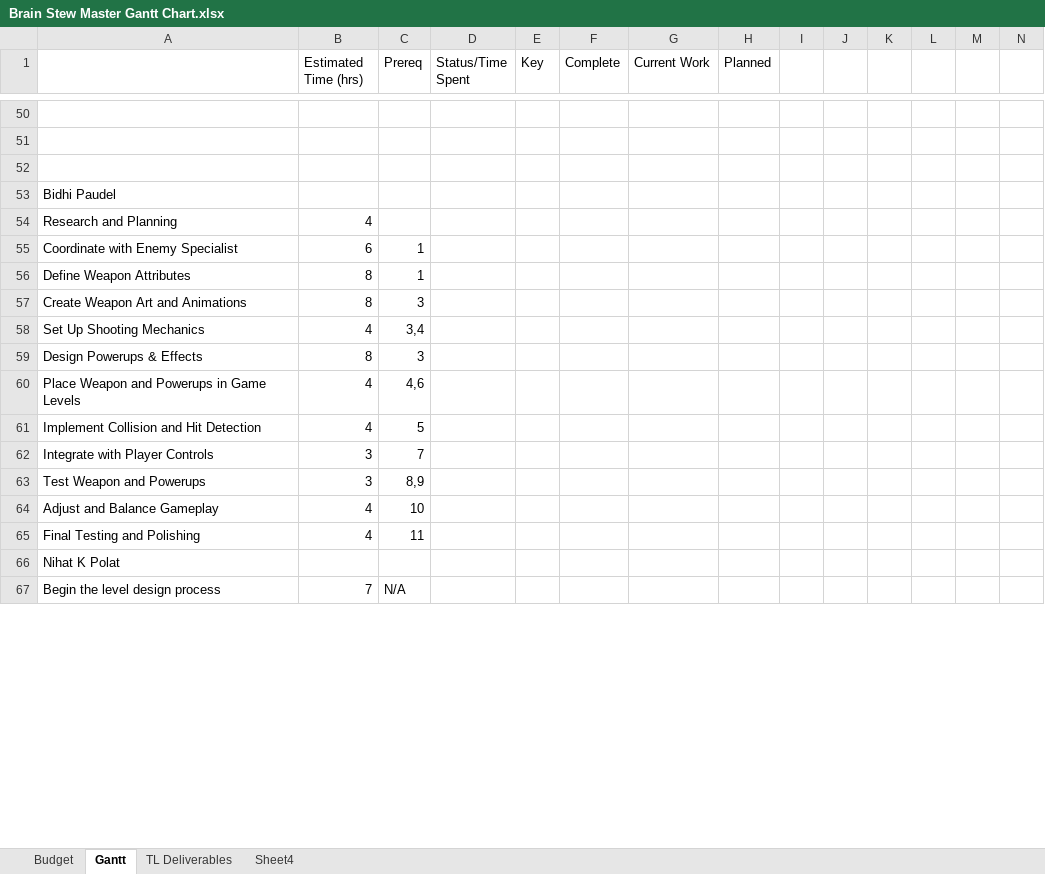
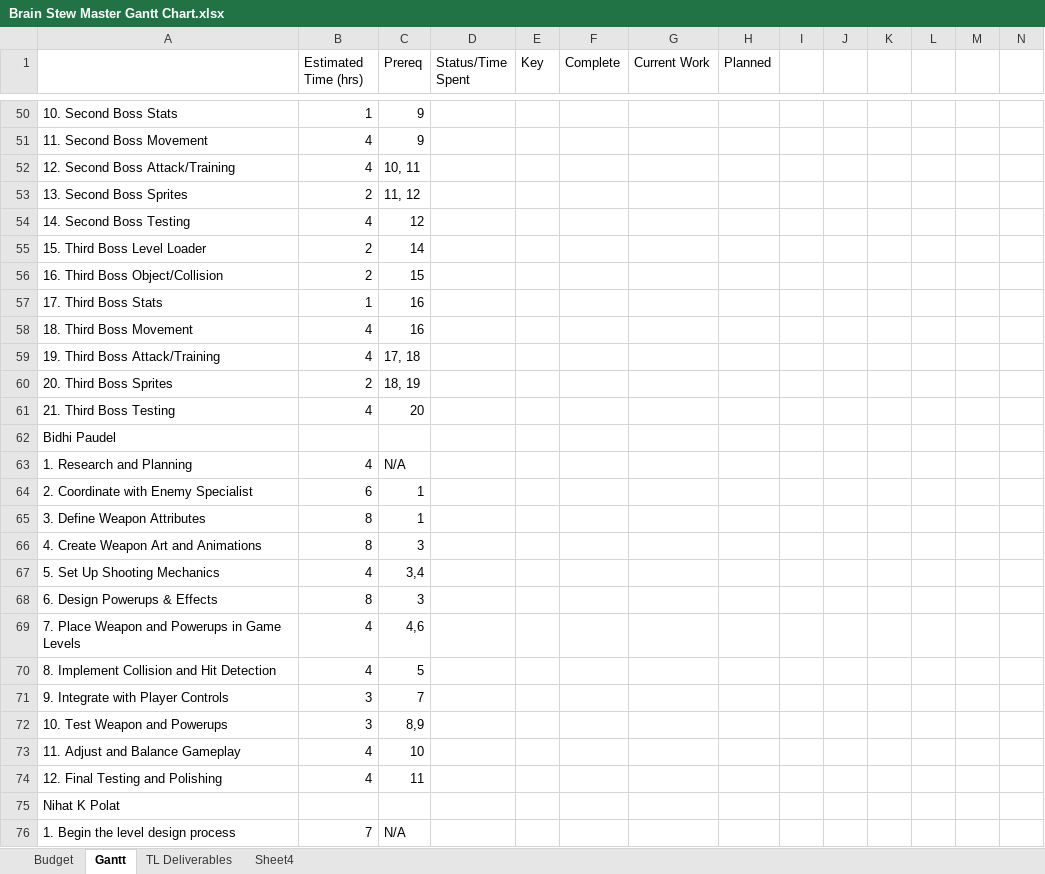
Before and after one commit to CorylC/CS383BrainstewGame, an Excel workbook: 383Game/Doc/Brain Stew Master Gantt Chart.xlsx, sheet Gantt, drawn as a sheet; only a part is shown, gaps mark what is left out; values as stored, in another font and other column widths than the file's, no cell formats; addresses are those after the commit; rows hold the shown columns only; the diff covers the shown part only; the diff names each change by its address in the sheet, - before the commit and + after, or states it on an @@ line.

Commit message:
Update Brain Stew Gantt Chart
Almost done, going to finish the moving platform and complete the gantt

```diff
--- a/383Game/Doc/Brain Stew Master Gantt Chart.xlsx (sheet Gantt)
+++ b/383Game/Doc/Brain Stew Master Gantt Chart.xlsx (sheet Gantt)
-row 50: (empty)
+row 50: 10. Second Boss Stats | 1 | 9
-row 51: (empty)
+row 51: 11. Second Boss Movement | 4 | 9
-row 52: (empty)
+row 52: 12. Second Boss Attack/Training | 4 | 10, 11
+row 53: 13. Second Boss Sprites | 2 | 11, 12
+row 54: 14. Second Boss Testing | 4 | 12
+row 55: 15. Third Boss Level Loader | 2 | 14
+row 56: 16. Third Boss Object/Collision | 2 | 15
+row 57: 17. Third Boss Stats | 1 | 16
+row 58: 18. Third Boss Movement | 4 | 16
+row 59: 19. Third Boss Attack/Training | 4 | 17, 18
+row 60: 20. Third Boss Sprites | 2 | 18, 19
+row 61: 21. Third Boss Testing | 4 | 20
-A63: Research and Planning
+A63: 1. Research and Planning
-C63 (Prereq): (empty)
+C63 (Prereq): N/A
-A64: Coordinate with Enemy Specialist
+A64: 2. Coordinate with Enemy Specialist
-A65: Define Weapon Attributes
+A65: 3. Define Weapon Attributes
-A66: Create Weapon Art and Animations
+A66: 4. Create Weapon Art and Animations
-A67: Set Up Shooting Mechanics
+A67: 5. Set Up Shooting Mechanics
-A68: Design Powerups & Effects
+A68: 6. Design Powerups & Effects
-A69: Place Weapon and Powerups in Game Levels
+A69: 7. Place Weapon and Powerups in Game Levels
-A70: Implement Collision and Hit Detection
+A70: 8. Implement Collision and Hit Detection
-A71: Integrate with Player Controls
+A71: 9. Integrate with Player Controls
-A72: Test Weapon and Powerups
+A72: 10. Test Weapon and Powerups
-A73: Adjust and Balance Gameplay
+A73: 11. Adjust and Balance Gameplay
-A74: Final Testing and Polishing
+A74: 12. Final Testing and Polishing
-A76: Begin the level design process
+A76: 1. Begin the level design process
```
Also changed, not shown: 82 edited cells elsewhere in this sheet, cell formats.
